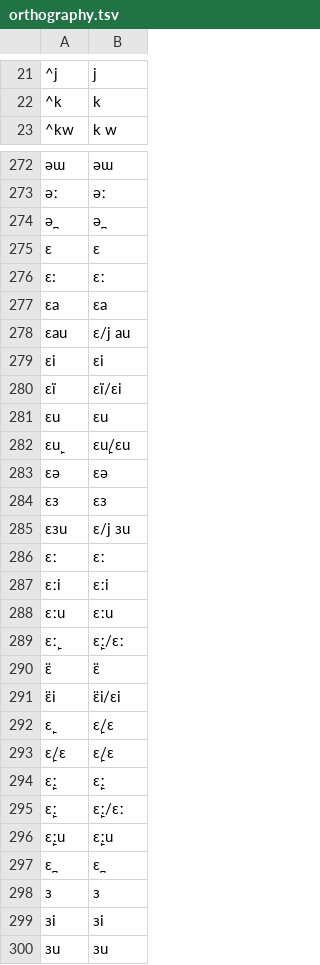
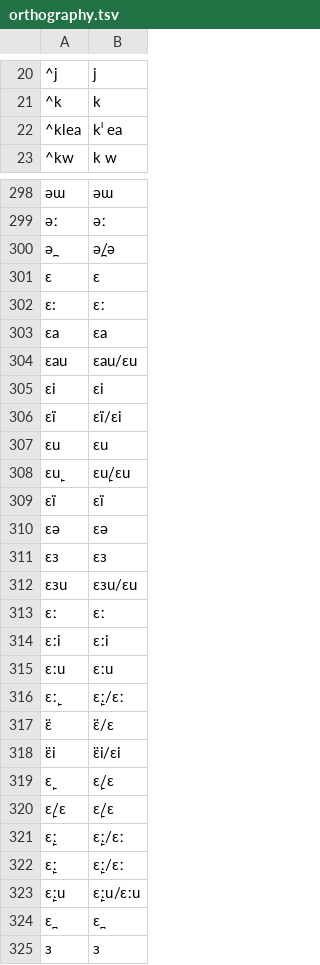
Before and after one commit to lexibank/castrozhuang, a TSV file: etc/orthography.tsv, drawn as a sheet; only a part is shown, gaps mark what is left out; the shorter side is filled out with more unchanged rows; removed rows and columns are numbered as before the commit, all else as after; the diff covers the shown part only; the diff names each change by its address in the sheet, - before the commit and + after, or states it on an @@ line.

```diff
--- a/etc/orthography.tsv
+++ b/etc/orthography.tsv
+row 22: ^klea | kˡ ea
-B300: ə̪
+B300: ə̪/ə
-B304: ɛ/j au
+B304: ɛau/ɛu
+row 309: ɛï | ɛï
-B312: ɛ/j ɜu
+B312: ɛɜu/ɛu
-B317: ɛ̈
+B317: ɛ̈/ɛ
-row 294: ɛ̙ː | ɛ̙ː
+row 322: ɛ̙ː | ɛ̙ː/ɛː
-B323: ɛ̙ːu
+B323: ɛ̙ːu/ɛːu
```
Also changed, not shown: 25 added rows, 1 moved row and 27 edited cells elsewhere in this file, 5 other files.
